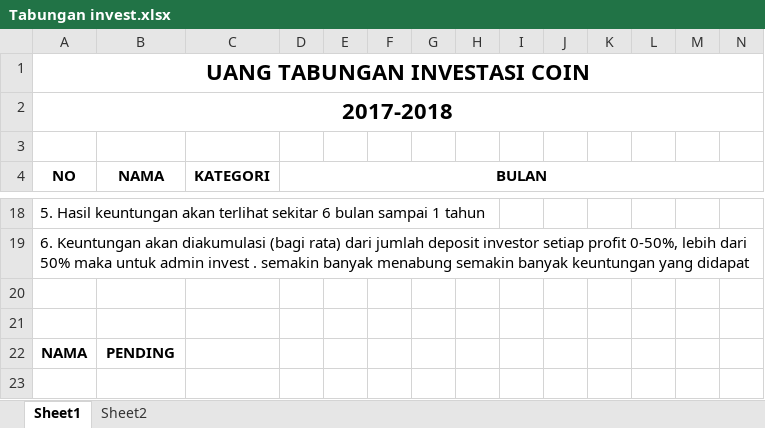
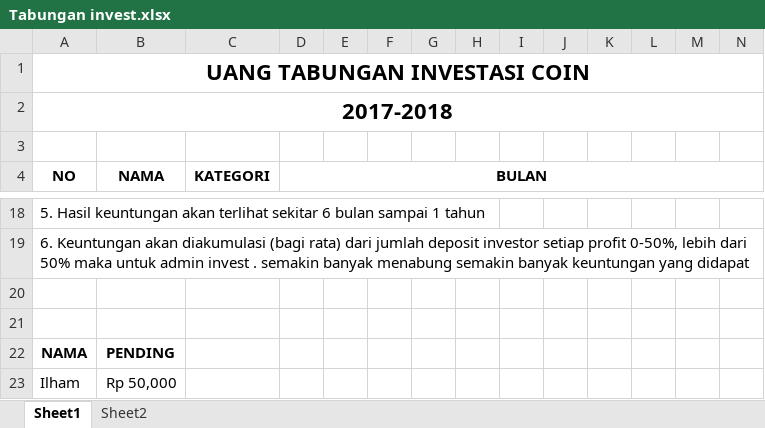
Before and after one commit to ozyexplorer/Invest, an Excel workbook: Tabungan invest.xlsx, sheet Sheet1, drawn as a sheet; only a part is shown, gaps mark what is left out; values as stored, in another font and other column widths than the file's, no borders; charts and pictures not drawn; rows hold the shown columns only; the diff names each change by its address in the sheet, - before the commit and + after, or states it on an @@ line.

Commit message:
updaet

```diff
--- a/Tabungan invest.xlsx (sheet Sheet1)
+++ b/Tabungan invest.xlsx (sheet Sheet1)
+row 23: Ilham | Rp 50,000
```
Also changed, not shown: charts or pictures.
